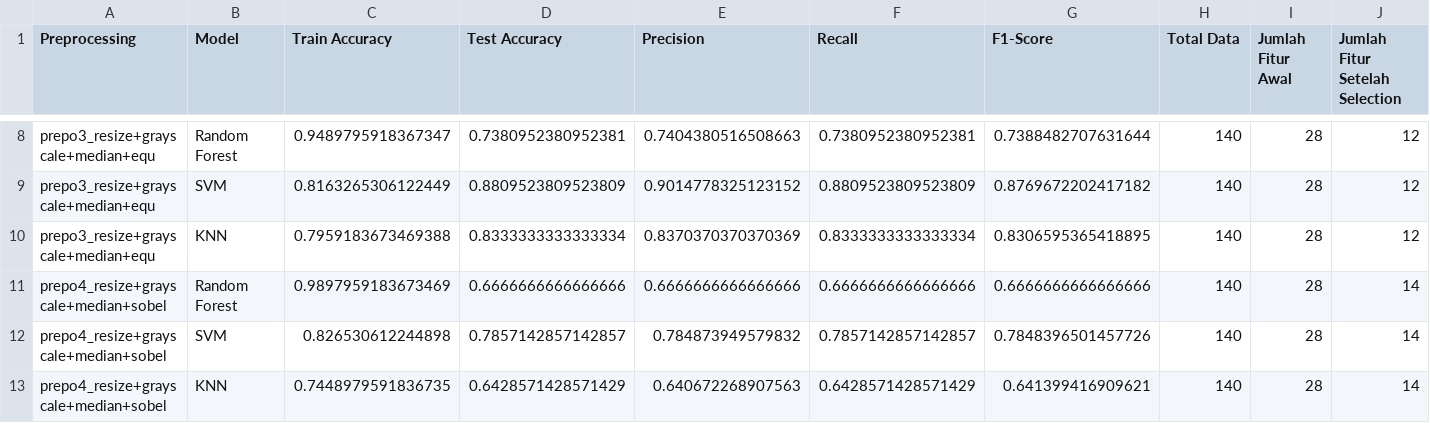
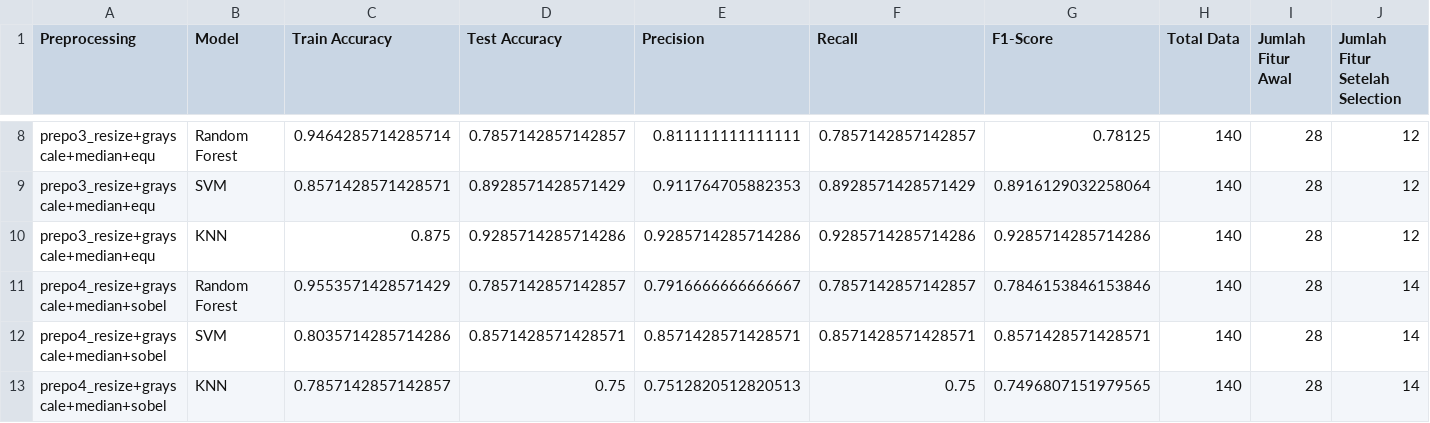
Before and after one commit to Cannaset/Project-PCD-Kelompok-16, a CSV file: hasil_klasifikasi/hasil_klasifikasi_semua_prepo.csv, drawn as a sheet; only a part is shown, gaps mark what is left out; the diff covers the shown part only; the diff names each change by its address in the sheet, - before the commit and + after, or states it on an @@ line.

```diff
--- a/hasil_klasifikasi/hasil_klasifikasi_semua_prepo.csv
+++ b/hasil_klasifikasi/hasil_klasifikasi_semua_prepo.csv
-C8 (Train Accuracy): 0.9489795918367347
+C8 (Train Accuracy): 0.9464285714285714
-D8 (Test Accuracy): 0.7380952380952381
+D8 (Test Accuracy): 0.7857142857142857
-E8 (Precision): 0.7404380516508663
+E8 (Precision): 0.811111111111111
-F8 (Recall): 0.7380952380952381
+F8 (Recall): 0.7857142857142857
-G8 (F1-Score): 0.7388482707631644
+G8 (F1-Score): 0.78125
-C9 (Train Accuracy): 0.8163265306122449
+C9 (Train Accuracy): 0.8571428571428571
-D9 (Test Accuracy): 0.8809523809523809
+D9 (Test Accuracy): 0.8928571428571429
-E9 (Precision): 0.9014778325123152
+E9 (Precision): 0.911764705882353
-F9 (Recall): 0.8809523809523809
+F9 (Recall): 0.8928571428571429
-G9 (F1-Score): 0.8769672202417182
+G9 (F1-Score): 0.8916129032258064
-C10 (Train Accuracy): 0.7959183673469388
+C10 (Train Accuracy): 0.875
-D10 (Test Accuracy): 0.8333333333333334
+D10 (Test Accuracy): 0.9285714285714286
-E10 (Precision): 0.8370370370370369
+E10 (Precision): 0.9285714285714286
-F10 (Recall): 0.8333333333333334
+F10 (Recall): 0.9285714285714286
-G10 (F1-Score): 0.8306595365418895
+G10 (F1-Score): 0.9285714285714286
-C11 (Train Accuracy): 0.9897959183673469
+C11 (Train Accuracy): 0.9553571428571429
-D11 (Test Accuracy): 0.6666666666666666
+D11 (Test Accuracy): 0.7857142857142857
-E11 (Precision): 0.6666666666666666
+E11 (Precision): 0.7916666666666667
-F11 (Recall): 0.6666666666666666
+F11 (Recall): 0.7857142857142857
-G11 (F1-Score): 0.6666666666666666
+G11 (F1-Score): 0.7846153846153846
-C12 (Train Accuracy): 0.826530612244898
+C12 (Train Accuracy): 0.8035714285714286
-D12 (Test Accuracy): 0.7857142857142857
+D12 (Test Accuracy): 0.8571428571428571
-E12 (Precision): 0.784873949579832
+E12 (Precision): 0.8571428571428571
-F12 (Recall): 0.7857142857142857
+F12 (Recall): 0.8571428571428571
-G12 (F1-Score): 0.7848396501457726
+G12 (F1-Score): 0.8571428571428571
-C13 (Train Accuracy): 0.7448979591836735
+C13 (Train Accuracy): 0.7857142857142857
-D13 (Test Accuracy): 0.6428571428571429
+D13 (Test Accuracy): 0.75
-E13 (Precision): 0.640672268907563
+E13 (Precision): 0.7512820512820513
-F13 (Recall): 0.6428571428571429
+F13 (Recall): 0.75
-G13 (F1-Score): 0.641399416909621
+G13 (F1-Score): 0.7496807151979565
```
Also changed, not shown: 45 edited cells elsewhere in this file, 1 other file.
